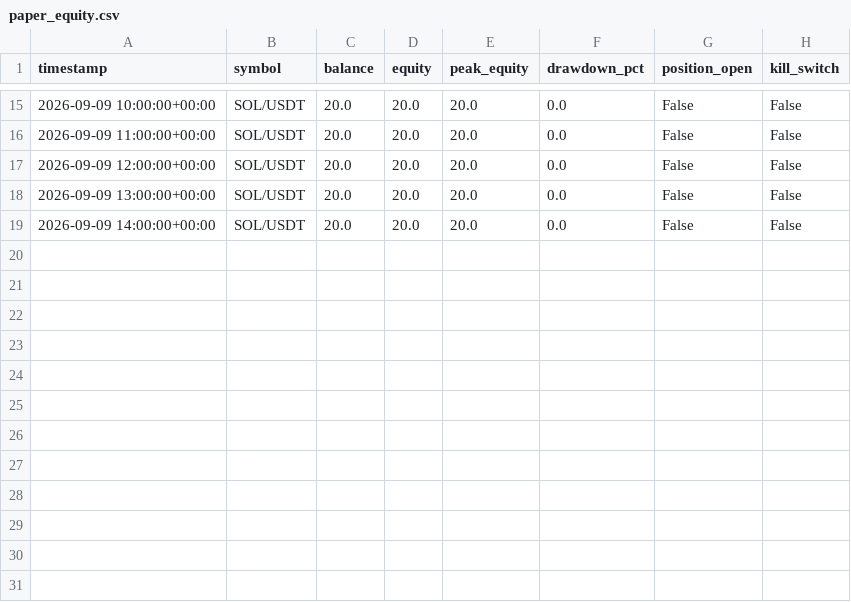
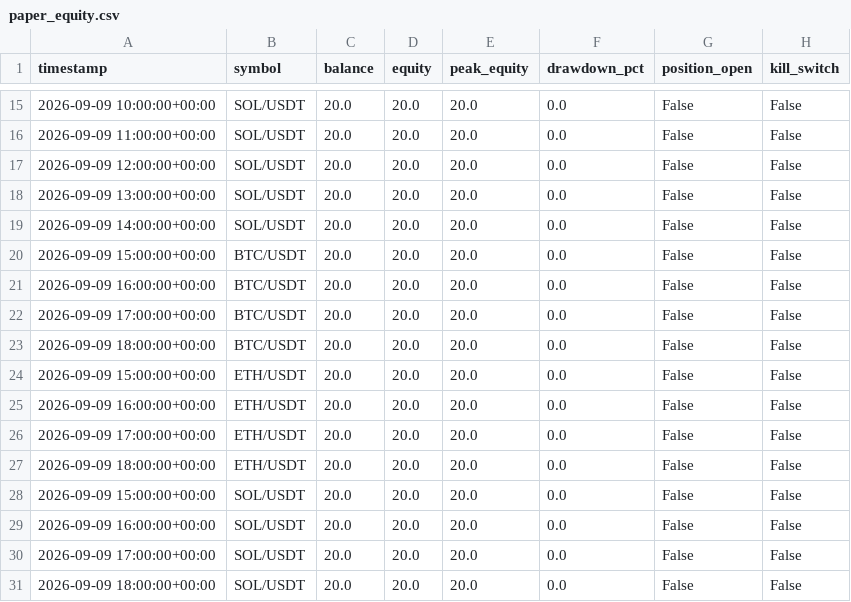
Before and after one commit to roepckie-source/20to100-trading-bot, a CSV file: paper_logs/paper_equity.csv, drawn as a sheet; only a part is shown, gaps mark what is left out; the diff names each change by its address in the sheet, - before the commit and + after, or states it on an @@ line.

```diff
--- a/paper_logs/paper_equity.csv
+++ b/paper_logs/paper_equity.csv
+row 20: 2026-09-09 15:00:00+00:00 | BTC/USDT | 20.0 | 20.0 | 20.0 | 0.0 | False | False
+row 21: 2026-09-09 16:00:00+00:00 | BTC/USDT | 20.0 | 20.0 | 20.0 | 0.0 | False | False
+row 22: 2026-09-09 17:00:00+00:00 | BTC/USDT | 20.0 | 20.0 | 20.0 | 0.0 | False | False
+row 23: 2026-09-09 18:00:00+00:00 | BTC/USDT | 20.0 | 20.0 | 20.0 | 0.0 | False | False
+row 24: 2026-09-09 15:00:00+00:00 | ETH/USDT | 20.0 | 20.0 | 20.0 | 0.0 | False | False
+row 25: 2026-09-09 16:00:00+00:00 | ETH/USDT | 20.0 | 20.0 | 20.0 | 0.0 | False | False
+row 26: 2026-09-09 17:00:00+00:00 | ETH/USDT | 20.0 | 20.0 | 20.0 | 0.0 | False | False
+row 27: 2026-09-09 18:00:00+00:00 | ETH/USDT | 20.0 | 20.0 | 20.0 | 0.0 | False | False
+row 28: 2026-09-09 15:00:00+00:00 | SOL/USDT | 20.0 | 20.0 | 20.0 | 0.0 | False | False
+row 29: 2026-09-09 16:00:00+00:00 | SOL/USDT | 20.0 | 20.0 | 20.0 | 0.0 | False | False
+row 30: 2026-09-09 17:00:00+00:00 | SOL/USDT | 20.0 | 20.0 | 20.0 | 0.0 | False | False
+row 31: 2026-09-09 18:00:00+00:00 | SOL/USDT | 20.0 | 20.0 | 20.0 | 0.0 | False | False
```
Also changed, not shown: paper_logs/paper_signals.csv, 3 other files.
